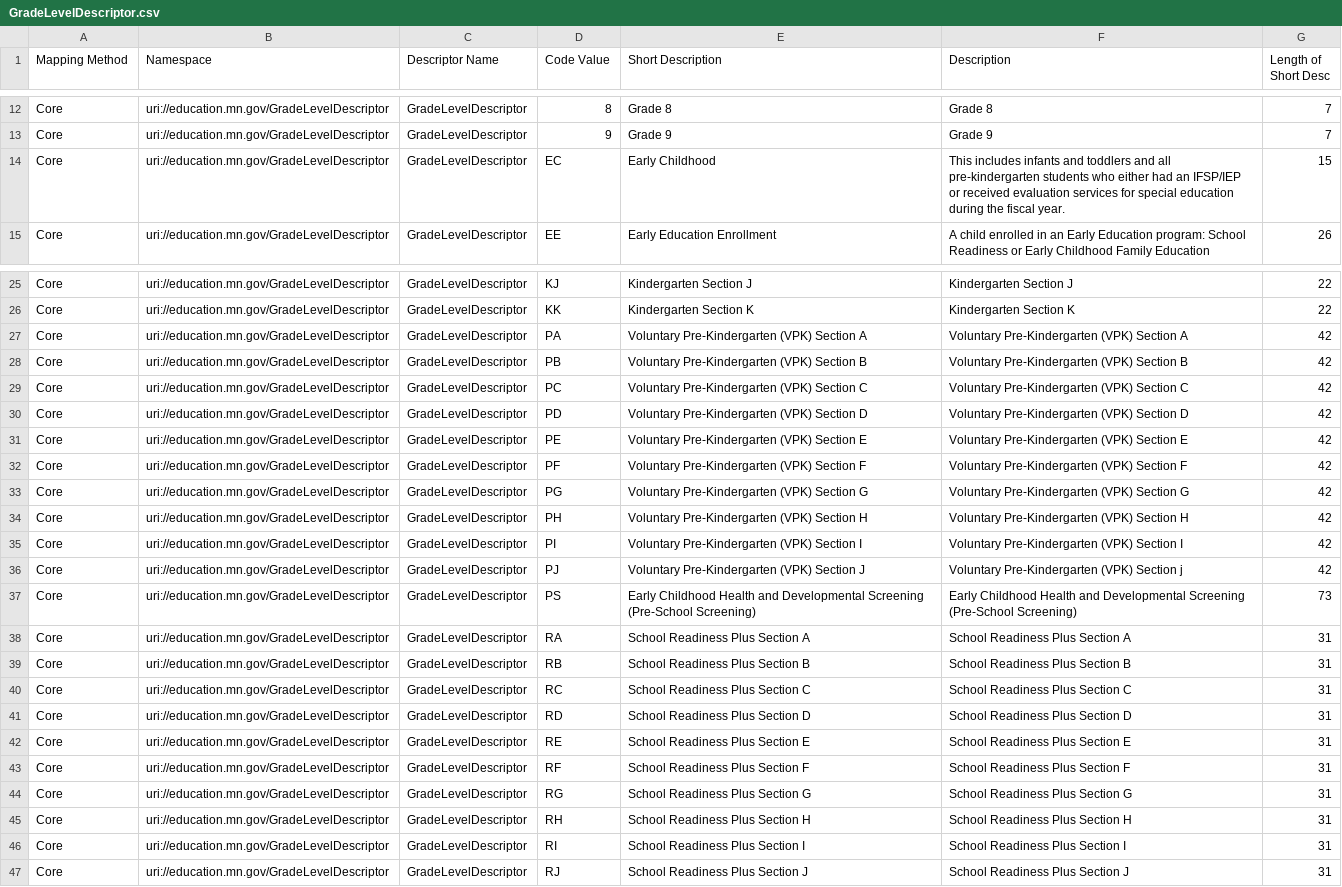
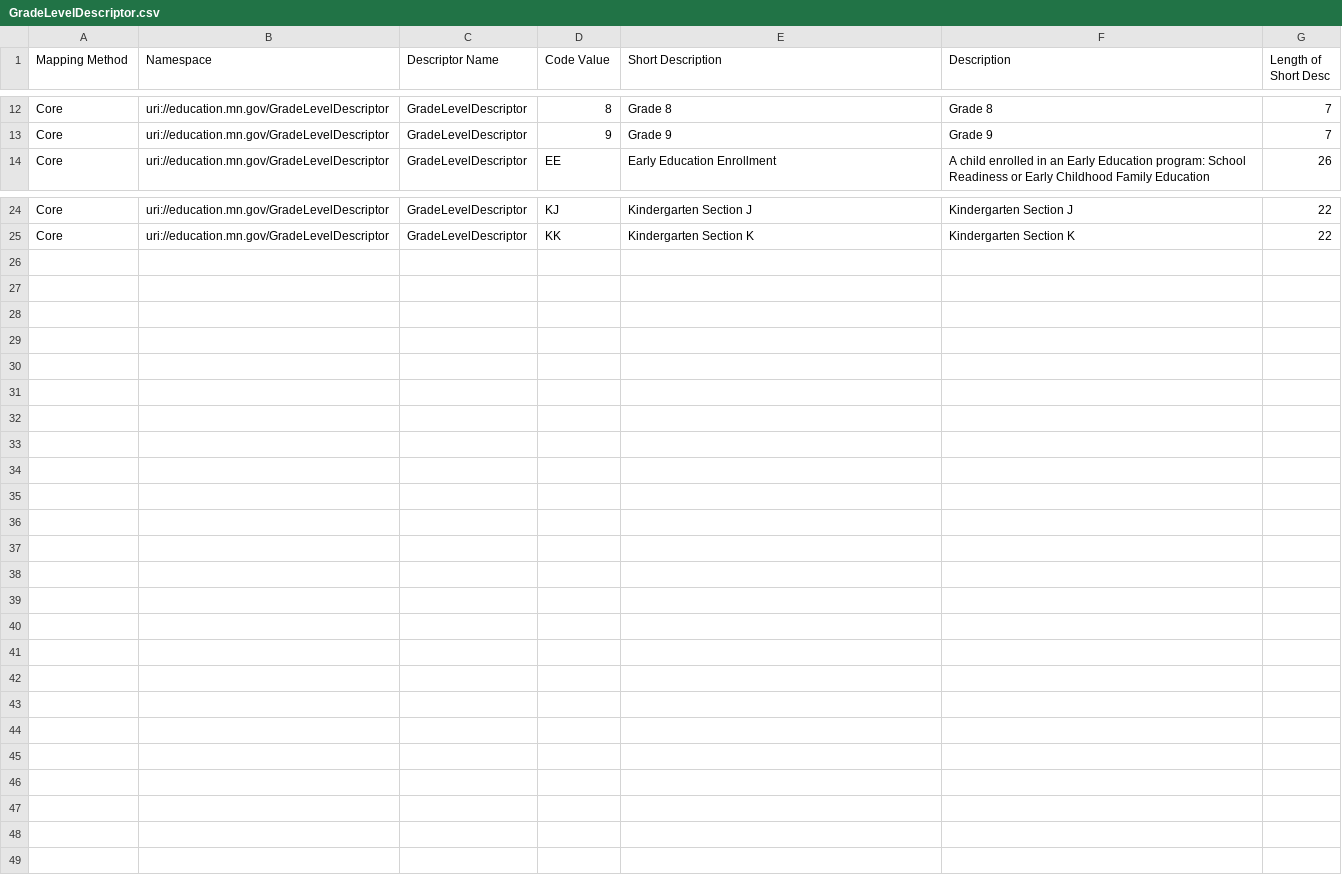
Before and after one commit to mn-mde-edfi/MDE-EdFi-Documentation, a CSV file: descriptorTables/GradeLevelDescriptor.csv, drawn as a sheet; only a part is shown, gaps mark what is left out; the diff names each change by its address in the sheet, - before the commit and + after, or states it on an @@ line.

Commit message:
Initial cut of descriptor changes for sy2023-34

```diff
--- a/descriptorTables/GradeLevelDescriptor.csv
+++ b/descriptorTables/GradeLevelDescriptor.csv
-row 14: Core | uri://education.mn.gov/GradeLevelDescriptor | GradeLevelDescriptor | EC | Early Childhood | This includes infants and toddlers and all pre-kindergarten students who either had an IFSP/IEP or received evaluation services for special education during the fiscal year. | 15
-row 27: Core | uri://education.mn.gov/GradeLevelDescriptor | GradeLevelDescriptor | PA | Voluntary Pre-Kindergarten (VPK) Section A | Voluntary Pre-Kindergarten (VPK) Section A | 42
-row 28: Core | uri://education.mn.gov/GradeLevelDescriptor | GradeLevelDescriptor | PB | Voluntary Pre-Kindergarten (VPK) Section B | Voluntary Pre-Kindergarten (VPK) Section B | 42
-row 29: Core | uri://education.mn.gov/GradeLevelDescriptor | GradeLevelDescriptor | PC | Voluntary Pre-Kindergarten (VPK) Section C | Voluntary Pre-Kindergarten (VPK) Section C | 42
-row 30: Core | uri://education.mn.gov/GradeLevelDescriptor | GradeLevelDescriptor | PD | Voluntary Pre-Kindergarten (VPK) Section D | Voluntary Pre-Kindergarten (VPK) Section D | 42
-row 31: Core | uri://education.mn.gov/GradeLevelDescriptor | GradeLevelDescriptor | PE | Voluntary Pre-Kindergarten (VPK) Section E | Voluntary Pre-Kindergarten (VPK) Section E | 42
-row 32: Core | uri://education.mn.gov/GradeLevelDescriptor | GradeLevelDescriptor | PF | Voluntary Pre-Kindergarten (VPK) Section F | Voluntary Pre-Kindergarten (VPK) Section F | 42
-row 33: Core | uri://education.mn.gov/GradeLevelDescriptor | GradeLevelDescriptor | PG | Voluntary Pre-Kindergarten (VPK) Section G | Voluntary Pre-Kindergarten (VPK) Section G | 42
-row 34: Core | uri://education.mn.gov/GradeLevelDescriptor | GradeLevelDescriptor | PH | Voluntary Pre-Kindergarten (VPK) Section H | Voluntary Pre-Kindergarten (VPK) Section H | 42
-row 35: Core | uri://education.mn.gov/GradeLevelDescriptor | GradeLevelDescriptor | PI | Voluntary Pre-Kindergarten (VPK) Section I | Voluntary Pre-Kindergarten (VPK) Section I | 42
-row 36: Core | uri://education.mn.gov/GradeLevelDescriptor | GradeLevelDescriptor | PJ | Voluntary Pre-Kindergarten (VPK) Section J | Voluntary Pre-Kindergarten (VPK) Section j | 42
-row 37: Core | uri://education.mn.gov/GradeLevelDescriptor | GradeLevelDescriptor | PS | Early Childhood Health and Developmental Screening (Pre-School Screening) | Early Childhood Health and Developmental Screening (Pre-School Screening) | 73
-row 38: Core | uri://education.mn.gov/GradeLevelDescriptor | GradeLevelDescriptor | RA | School Readiness Plus Section A | School Readiness Plus Section A | 31
-row 39: Core | uri://education.mn.gov/GradeLevelDescriptor | GradeLevelDescriptor | RB | School Readiness Plus Section B | School Readiness Plus Section B | 31
-row 40: Core | uri://education.mn.gov/GradeLevelDescriptor | GradeLevelDescriptor | RC | School Readiness Plus Section C | School Readiness Plus Section C | 31
-row 41: Core | uri://education.mn.gov/GradeLevelDescriptor | GradeLevelDescriptor | RD | School Readiness Plus Section D | School Readiness Plus Section D | 31
-row 42: Core | uri://education.mn.gov/GradeLevelDescriptor | GradeLevelDescriptor | RE | School Readiness Plus Section E | School Readiness Plus Section E | 31
-row 43: Core | uri://education.mn.gov/GradeLevelDescriptor | GradeLevelDescriptor | RF | School Readiness Plus Section F | School Readiness Plus Section F | 31
-row 44: Core | uri://education.mn.gov/GradeLevelDescriptor | GradeLevelDescriptor | RG | School Readiness Plus Section G | School Readiness Plus Section G | 31
-row 45: Core | uri://education.mn.gov/GradeLevelDescriptor | GradeLevelDescriptor | RH | School Readiness Plus Section H | School Readiness Plus Section H | 31
-row 46: Core | uri://education.mn.gov/GradeLevelDescriptor | GradeLevelDescriptor | RI | School Readiness Plus Section I | School Readiness Plus Section I | 31
-row 47: Core | uri://education.mn.gov/GradeLevelDescriptor | GradeLevelDescriptor | RJ | School Readiness Plus Section J | School Readiness Plus Section J | 31
```
Also changed, not shown: descriptorTables/CalendarTypeDescriptor.csv, descriptorTables/LanguageDescriptor.csv, 3 other files.
